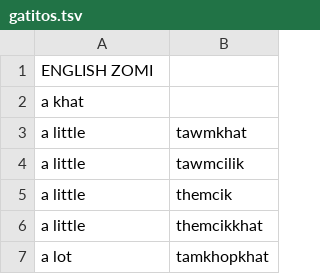
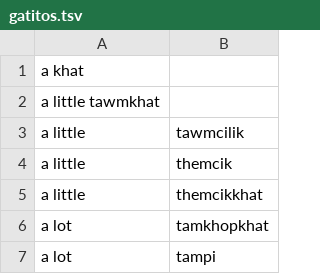
Before and after one commit to Za-Sang/ZomiLanguage, a TSV file: data/gatitos.tsv, drawn as a sheet; only a part is shown; the shorter side is filled out with more unchanged rows.

Commit message:
Update gatitos.tsv

```diff
--- a/data/gatitos.tsv
+++ b/data/gatitos.tsv
@@ -1,4 +1,3 @@
-ENGLISH  ZOMI
 a khat
-a little	tawmkhat
+a little  tawmkhat
 a little	tawmcilik
```
